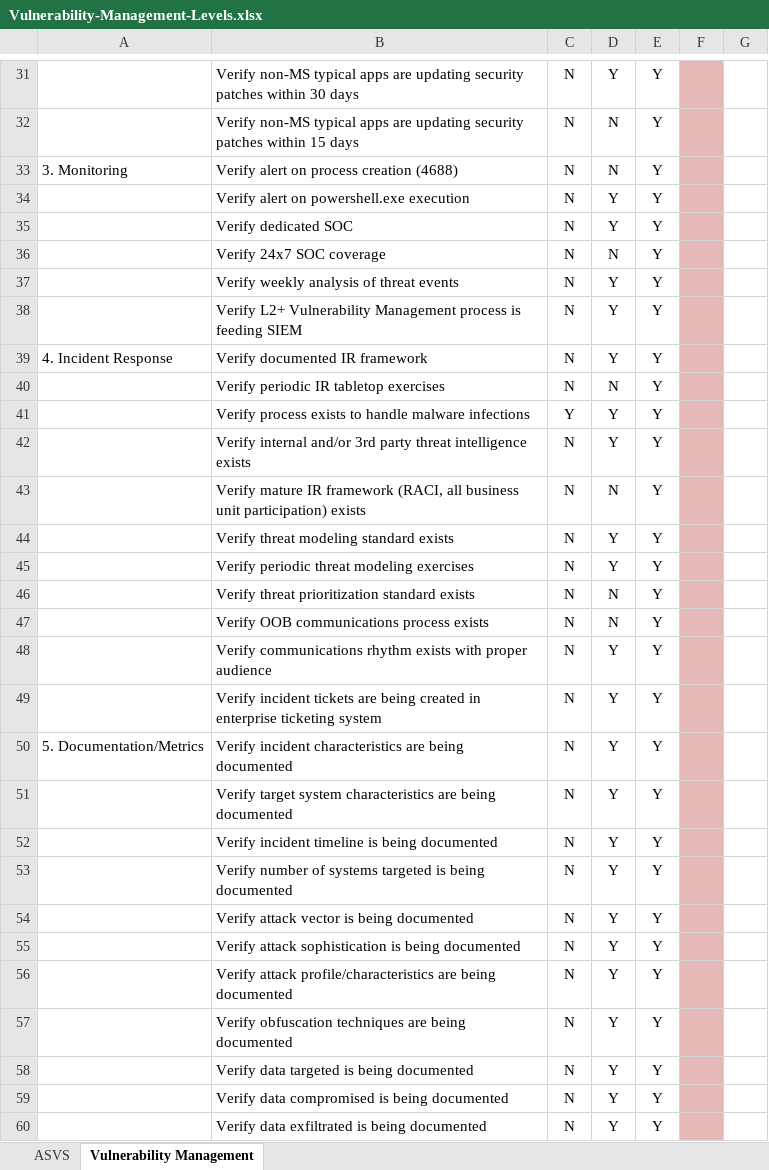
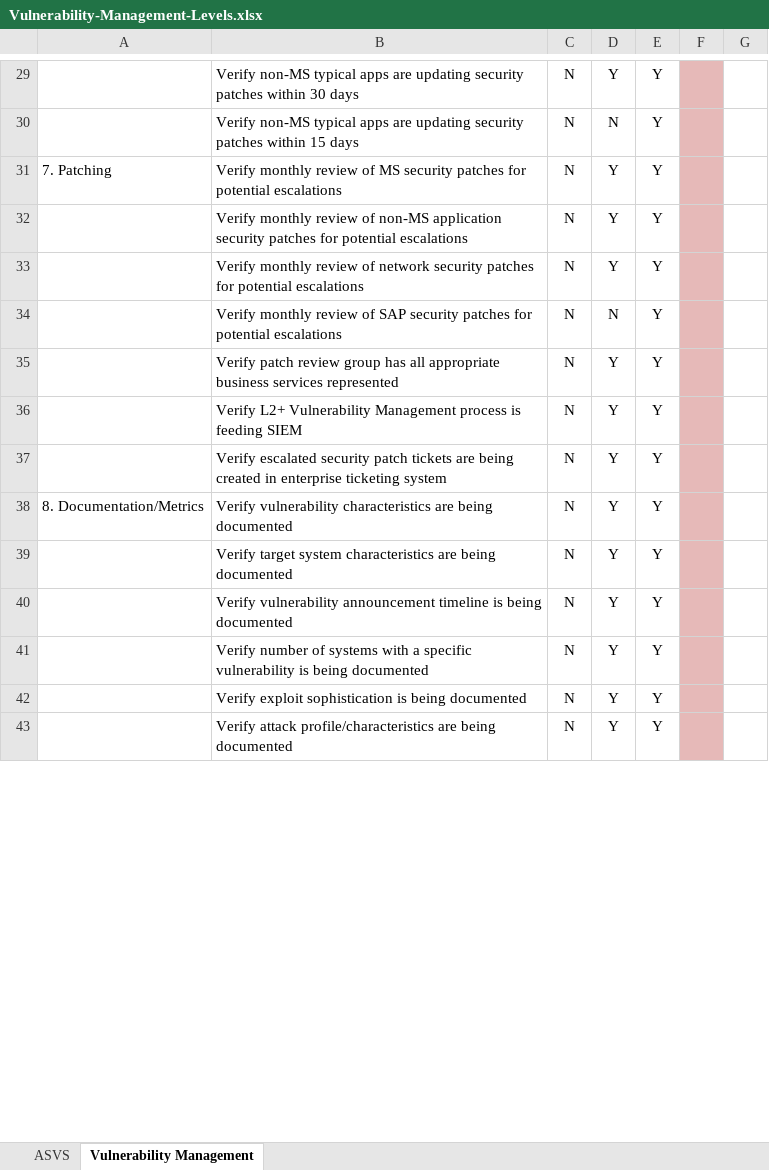
Before and after one commit to Brockway/ESA-Process-Maturity, an Excel workbook: Vulnerability-Management-Levels.xlsx, sheet Vulnerability Management, drawn as a sheet; only a part is shown, gaps mark what is left out; values as stored, in another font and other column widths than the file's, no borders; removed rows and columns are numbered as before the commit, all else as after; the diff covers the shown part only; the diff names each change by its address in the sheet, - before the commit and + after, or states it on an @@ line.

Commit message:
VM metrics

```diff
--- a/Vulnerability-Management-Levels.xlsx (sheet Vulnerability Management)
+++ b/Vulnerability-Management-Levels.xlsx (sheet Vulnerability Management)
-row 33: 3. Monitoring | Verify alert on process creation (4688) | N | N | Y
+row 31: 7. Patching | Verify monthly review of MS security patches for potential escalations | N | Y | Y
-B32: Verify alert on powershell.exe execution
+B32: Verify monthly review of non-MS application security patches for potential escalations
-B33: Verify dedicated SOC
+B33: Verify monthly review of network security patches for potential escalations
-B34: Verify 24x7 SOC coverage
+B34: Verify monthly review of SAP security patches for potential escalations
-B35: Verify weekly analysis of threat events
+B35: Verify patch review group has all appropriate business services represented
-row 39: 4. Incident Response | Verify documented IR framework | N | Y | Y
-row 40:  | Verify periodic IR tabletop exercises | N | N | Y
-row 41:  | Verify process exists to handle malware infections | Y | Y | Y
-row 42:  | Verify internal and/or 3rd party threat intelligence exists | N | Y | Y
-row 43:  | Verify mature IR framework (RACI, all business unit participation) exists | N | N | Y
-row 44:  | Verify threat modeling standard exists | N | Y | Y
-row 45:  | Verify periodic threat modeling exercises | N | Y | Y
-row 46:  | Verify threat prioritization standard exists | N | N | Y
-row 47:  | Verify OOB communications process exists | N | N | Y
@@ row 48 moved to row 8: Verify communications rhythm exists with… @@
-B37: Verify incident tickets are…
+B37: Verify escalated security patch tickets are…
-A38: 5. Documentation/Metrics
+A38: 8. Documentation/Metrics
-B38: Verify incident characteristics are…
+B38: Verify vulnerability characteristics are…
-B40: Verify incident timeline is…
+B40: Verify vulnerability announcement timeline is…
-B41: …of systems targeted is being…
+B41: …of systems with a specific vulnerability is being…
-row 54:  | Verify attack vector is being documented | N | Y | Y
-B42: Verify attack sophistication is…
+B42: Verify exploit sophistication is…
-row 57:  | Verify obfuscation techniques are being documented | N | Y | Y
-row 58:  | Verify data targeted is being documented | N | Y | Y
-row 59:  | Verify data compromised is being documented | N | Y | Y
-row 60:  | Verify data exfiltrated is being documented | N | Y | Y
```
Also changed, not shown: 6 removed rows and 6 edited cells elsewhere in this sheet, Threat-Management-Levels.xlsx.
